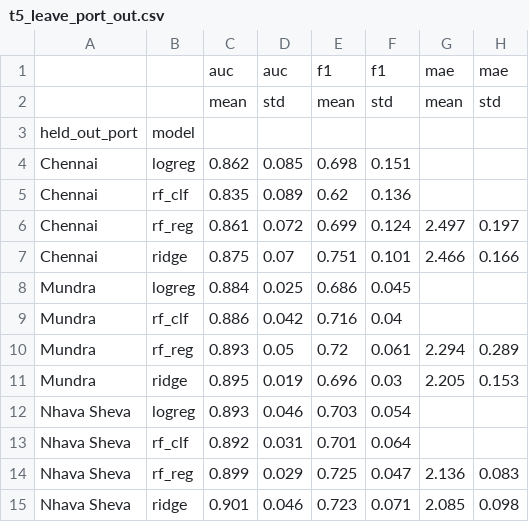
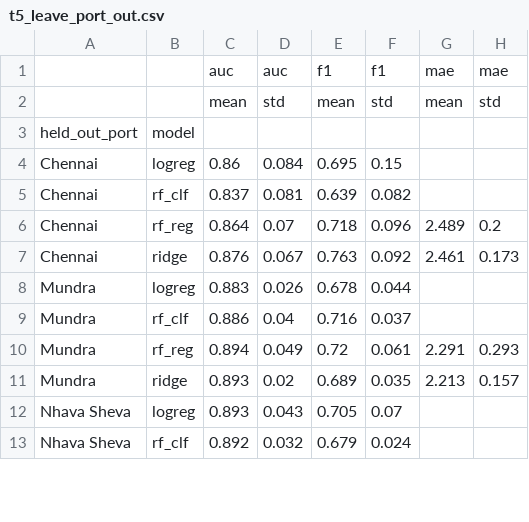
Before and after one commit to HamsiniChowdary006/aiqon, a CSV file: results/t5_leave_port_out.csv, drawn as a sheet; only a part is shown; the diff covers the shown part only.

```diff
--- a/results/t5_leave_port_out.csv
+++ b/results/t5_leave_port_out.csv
@@ -3,13 +3,11 @@
 held_out_port,model,,,,,,
-Chennai,logreg,0.862,0.085,0.698,0.151,,
-Chennai,rf_clf,0.835,0.089,0.62,0.136,,
-Chennai,rf_reg,0.861,0.072,0.699,0.124,2.497,0.197
-Chennai,ridge,0.875,0.07,0.751,0.101,2.466,0.166
-Mundra,logreg,0.884,0.025,0.686,0.045,,
-Mundra,rf_clf,0.886,0.042,0.716,0.04,,
-Mundra,rf_reg,0.893,0.05,0.72,0.061,2.294,0.289
-Mundra,ridge,0.895,0.019,0.696,0.03,2.205,0.153
-Nhava Sheva,logreg,0.893,0.046,0.703,0.054,,
-Nhava Sheva,rf_clf,0.892,0.031,0.701,0.064,,
-Nhava Sheva,rf_reg,0.899,0.029,0.725,0.047,2.136,0.083
-Nhava Sheva,ridge,0.901,0.046,0.723,0.071,2.085,0.098
+Chennai,logreg,0.86,0.084,0.695,0.15,,
+Chennai,rf_clf,0.837,0.081,0.639,0.082,,
+Chennai,rf_reg,0.864,0.07,0.718,0.096,2.489,0.2
+Chennai,ridge,0.876,0.067,0.763,0.092,2.461,0.173
+Mundra,logreg,0.883,0.026,0.678,0.044,,
+Mundra,rf_clf,0.886,0.04,0.716,0.037,,
+Mundra,rf_reg,0.894,0.049,0.72,0.061,2.291,0.293
+Mundra,ridge,0.893,0.02,0.689,0.035,2.213,0.157
+Nhava Sheva,logreg,0.893,0.043,0.705,0.07,,
+Nhava Sheva,rf_clf,0.892,0.032,0.679,0.024,,
```
Also changed, not shown: 2 added rows and 16 edited cells elsewhere in this file, results/final_metrics.csv, results/t1_head_to_head.csv, 23 other files.
